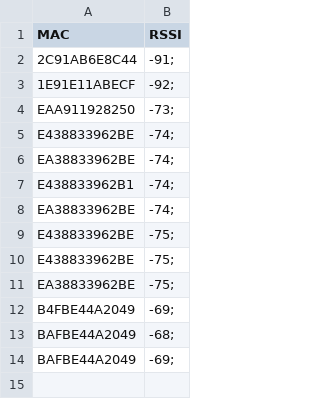
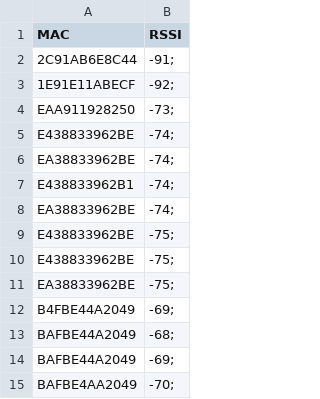
Before and after one commit to nik-kl/ESP32-MAC-Scan, a CSV file: test_files/wlan_data.csv, drawn as a sheet.

Commit message:
Update wlan_data.csv

```diff
--- a/test_files/wlan_data.csv
+++ b/test_files/wlan_data.csv
@@ -14 +14,2 @@ BAFBE44A2049,-68;
 BAFBE44A2049,-69;
+BAFBE4AA2049,-70;
```
